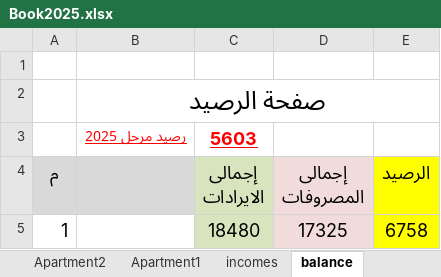
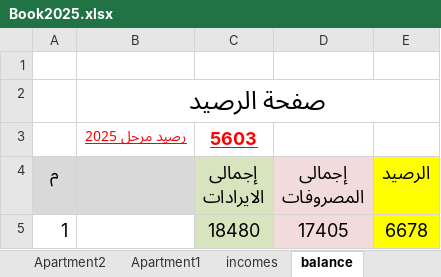
Before and after one commit to lamiaabakry1/seyana2024, an Excel workbook: Book2025.xlsx, sheet balance, drawn as a sheet; values as stored, in another font and other column widths than the file's, no borders; the diff names each change by its address in the sheet, - before the commit and + after, or states it on an @@ line.

```diff
--- a/Book2025.xlsx (sheet balance)
+++ b/Book2025.xlsx (sheet balance)
-D5 (إجمالى المصروفات): 17325
+D5 (إجمالى المصروفات): 17405
-E5 (الرصيد): 6758
+E5 (الرصيد): 6678
```
Also changed, not shown: sheet outcomes, charts or pictures.
